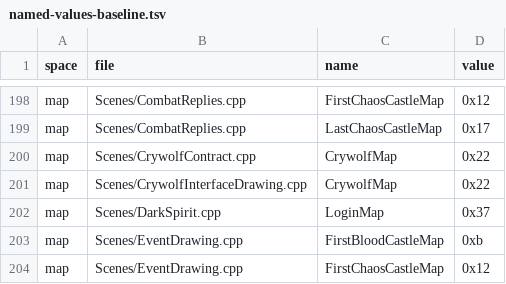
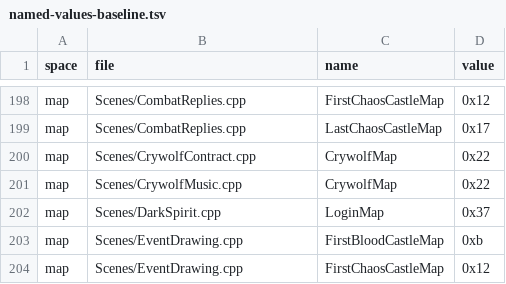
Before and after one commit to ema-ljn/MuRet, a TSV file: Client/tools/architecture/named-values-baseline.tsv, drawn as a sheet; only a part is shown, gaps mark what is left out.

```diff
--- a/Client/tools/architecture/named-values-baseline.tsv
+++ b/Client/tools/architecture/named-values-baseline.tsv
@@ -200,3 +200,3 @@ map	Scenes/CombatReplies.cpp	LastChaosCastleMap	0x17
 map	Scenes/CrywolfContract.cpp	CrywolfMap	0x22
-map	Scenes/CrywolfInterfaceDrawing.cpp	CrywolfMap	0x22
+map	Scenes/CrywolfMusic.cpp	CrywolfMap	0x22
 map	Scenes/DarkSpirit.cpp	LoginMap	0x37
```
